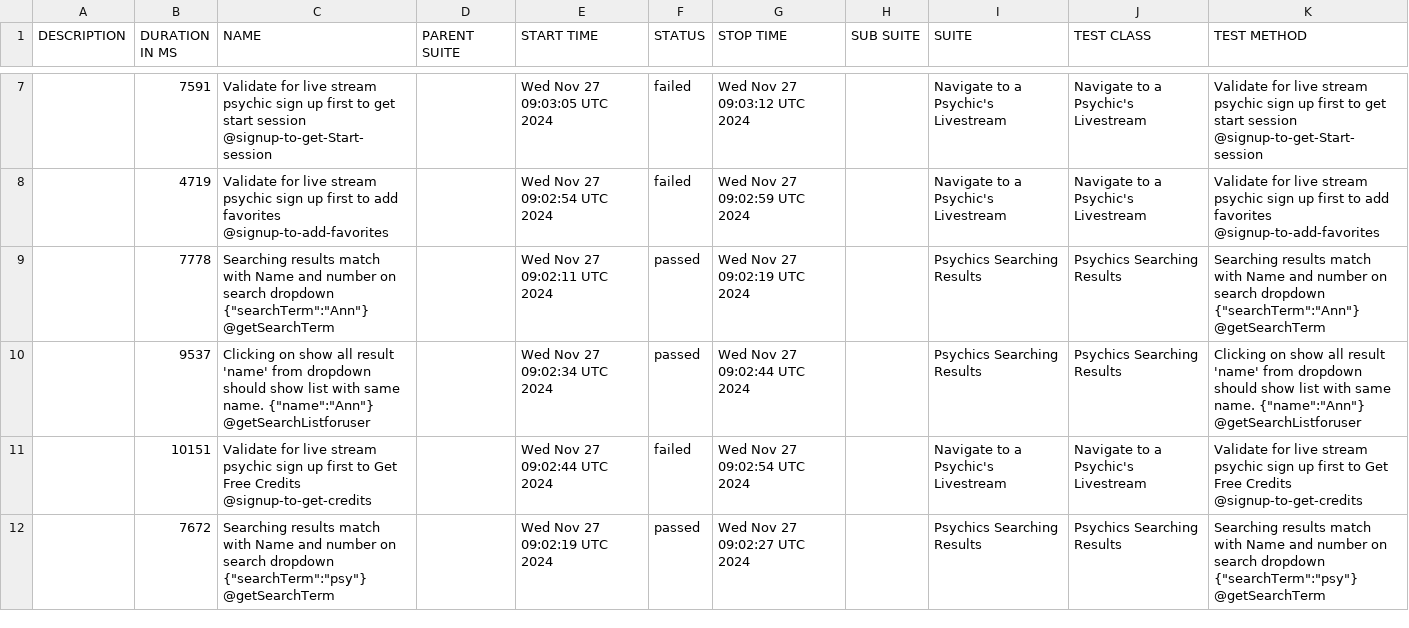
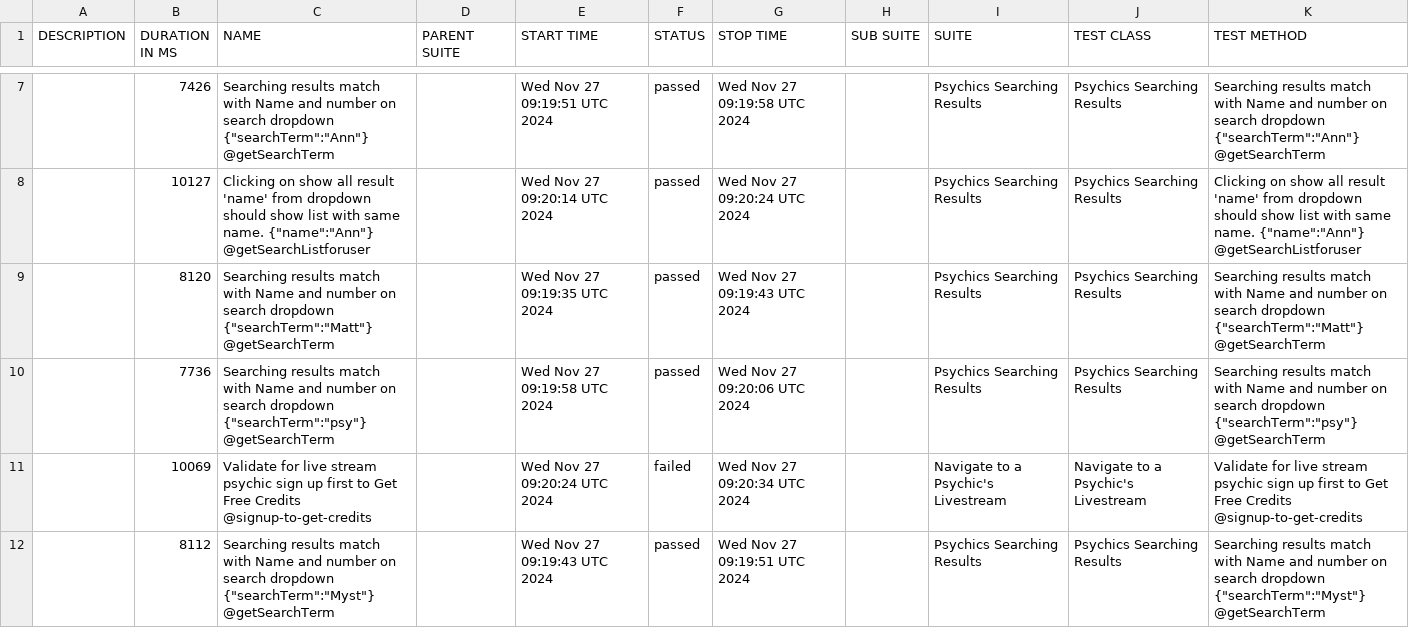
Before and after one commit to BlagicaBD/byborg, a CSV file: data/suites.csv, drawn as a sheet; only a part is shown, gaps mark what is left out; the diff covers the shown part only.

```diff
--- a/data/suites.csv
+++ b/data/suites.csv
@@ -7,6 +7,6 @@
-"","7591","Validate for live stream psychic sign up first to get start session @signup-to-get-Start-session","","Wed Nov 27 09:03:05 UTC 2024","failed","Wed Nov 27 09:03:12 UTC 2024","","Navigate to a Psychic's Livestream","Navigate to a Psychic's Livestream","Validate for live stream psychic sign up first to get start session @signup-to-get-Start-session"
-"","4719","Validate for live stream psychic sign up first to add favorites @signup-to-add-favorites","","Wed Nov 27 09:02:54 UTC 2024","failed","Wed Nov 27 09:02:59 UTC 2024","","Navigate to a Psychic's Livestream","Navigate to a Psychic's Livestream","Validate for live stream psychic sign up first to add favorites @signup-to-add-favorites"
-"","7778","Searching results match with Name and number on search dropdown {""searchTerm"":""Ann""} @getSearchTerm","","Wed Nov 27 09:02:11 UTC 2024","passed","Wed Nov 27 09:02:19 UTC 2024","","Psychics Searching Results","Psychics Searching Results","Searching results match with Name and number on search dropdown {""searchTerm"":""Ann""} @getSearchTerm"
-"","9537","Clicking on show all result 'name' from dropdown should show list with same name. {""name"":""Ann""} @getSearchListforuser","","Wed Nov 27 09:02:34 UTC 2024","passed","Wed Nov 27 09:02:44 UTC 2024","","Psychics Searching Results","Psychics Searching Results","Clicking on show all result 'name' from dropdown should show list with same name. {""name"":""Ann""} @getSearchListforuser"
-"","10151","Validate for live stream psychic sign up first to Get Free Credits @signup-to-get-credits","","Wed Nov 27 09:02:44 UTC 2024","failed","Wed Nov 27 09:02:54 UTC 2024","","Navigate to a Psychic's Livestream","Navigate to a Psychic's Livestream","Validate for live stream psychic sign up first to Get Free Credits @signup-to-get-credits"
-"","7672","Searching results match with Name and number on search dropdown {""searchTerm"":""psy""} @getSearchTerm","","Wed Nov 27 09:02:19 UTC 2024","passed","Wed Nov 27 09:02:27 UTC 2024","","Psychics Searching Results","Psychics Searching Results","Searching results match with Name and number on search dropdown {""searchTerm"":""psy""} @getSearchTerm"
+"","7426","Searching results match with Name and number on search dropdown {""searchTerm"":""Ann""} @getSearchTerm","","Wed Nov 27 09:19:51 UTC 2024","passed","Wed Nov 27 09:19:58 UTC 2024","","Psychics Searching Results","Psychics Searching Results","Searching results match with Name and number on search dropdown {""searchTerm"":""Ann""} @getSearchTerm"
+"","10127","Clicking on show all result 'name' from dropdown should show list with same name. {""name"":""Ann""} @getSearchListforuser","","Wed Nov 27 09:20:14 UTC 2024","passed","Wed Nov 27 09:20:24 UTC 2024","","Psychics Searching Results","Psychics Searching Results","Clicking on show all result 'name' from dropdown should show list with same name. {""name"":""Ann""} @getSearchListforuser"
+"","8120","Searching results match with Name and number on search dropdown {""searchTerm"":""Matt""} @getSearchTerm","","Wed Nov 27 09:19:35 UTC 2024","passed","Wed Nov 27 09:19:43 UTC 2024","","Psychics Searching Results","Psychics Searching Results","Searching results match with Name and number on search dropdown {""searchTerm"":""Matt""} @getSearchTerm"
+"","7736","Searching results match with Name and number on search dropdown {""searchTerm"":""psy""} @getSearchTerm","","Wed Nov 27 09:19:58 UTC 2024","passed","Wed Nov 27 09:20:06 UTC 2024","","Psychics Searching Results","Psychics Searching Results","Searching results match with Name and number on search dropdown {""searchTerm"":""psy""} @getSearchTerm"
+"","10069","Validate for live stream psychic sign up first to Get Free Credits @signup-to-get-credits","","Wed Nov 27 09:20:24 UTC 2024","failed","Wed Nov 27 09:20:34 UTC 2024","","Navigate to a Psychic's Livestream","Navigate to a Psychic's Livestream","Validate for live stream psychic sign up first to Get Free Credits @signup-to-get-credits"
+"","8112","Searching results match with Name and number on search dropdown {""searchTerm"":""Myst""} @getSearchTerm","","Wed Nov 27 09:19:43 UTC 2024","passed","Wed Nov 27 09:19:51 UTC 2024","","Psychics Searching Results","Psychics Searching Results","Searching results match with Name and number on search dropdown {""searchTerm"":""Myst""} @getSearchTerm"
```
Also changed, not shown: 2 added rows, 2 removed rows and 9 edited cells elsewhere in this file, 47 other files.
